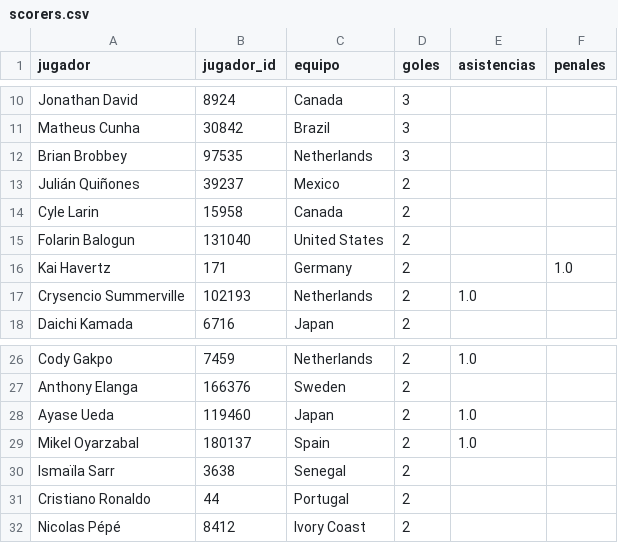
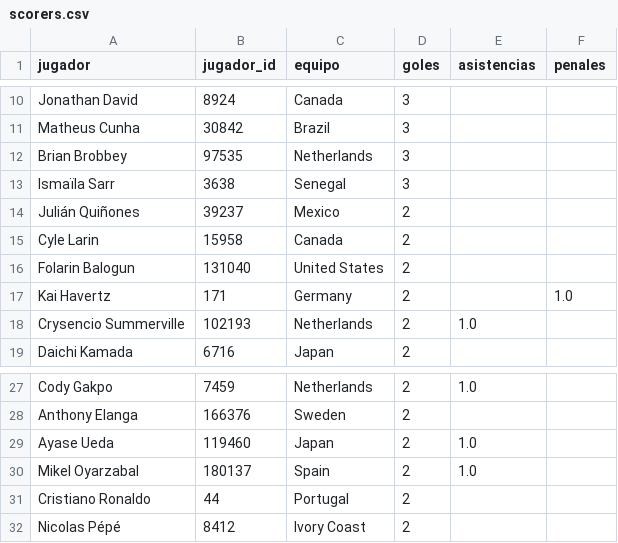
Before and after one commit to dbouzada/mundial-2026-data, a CSV file: data/processed/scorers.csv, drawn as a sheet; only a part is shown, gaps mark what is left out.

```diff
--- a/data/processed/scorers.csv
+++ b/data/processed/scorers.csv
@@ -12,2 +12,3 @@ Matheus Cunha,30842,Brazil,3,,
 Brian Brobbey,97535,Netherlands,3,,
+Ismaïla Sarr,3638,Senegal,3,,
 Julián Quiñones,39237,Mexico,2,,
@@ -29,3 +30,2 @@ Ayase Ueda,119460,Japan,2,1.0,
 Mikel Oyarzabal,180137,Spain,2,1.0,
-Ismaïla Sarr,3638,Senegal,2,,
 Cristiano Ronaldo,44,Portugal,2,,
```
Also changed, not shown: 3 other files.
